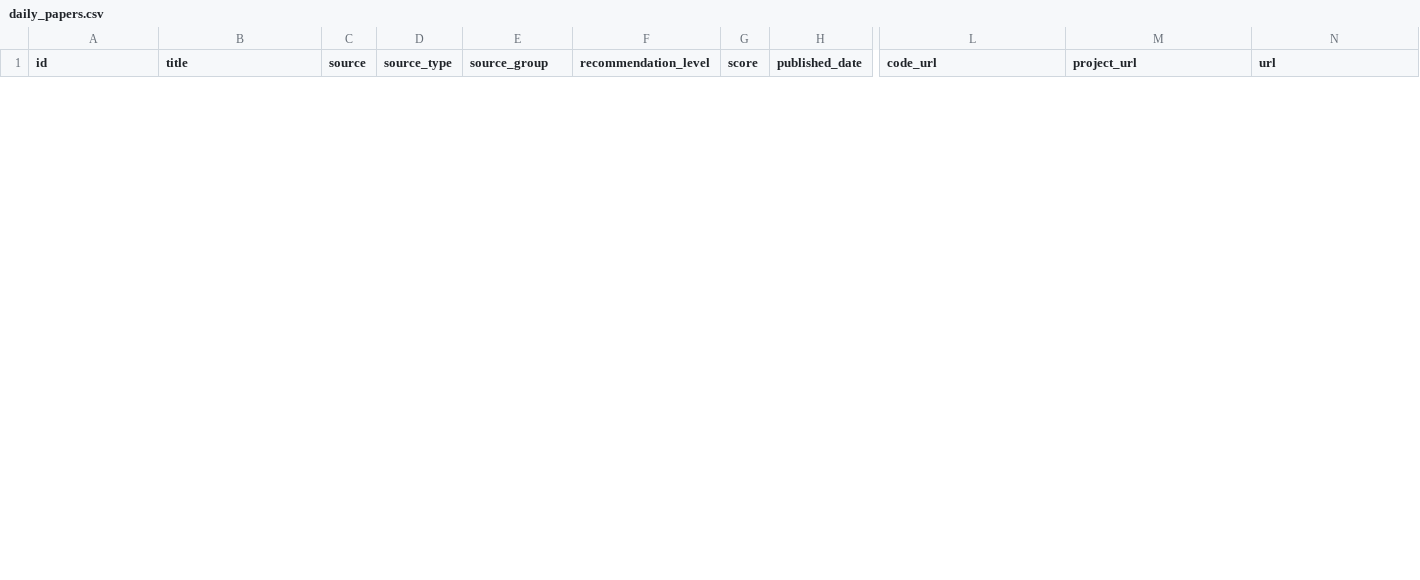
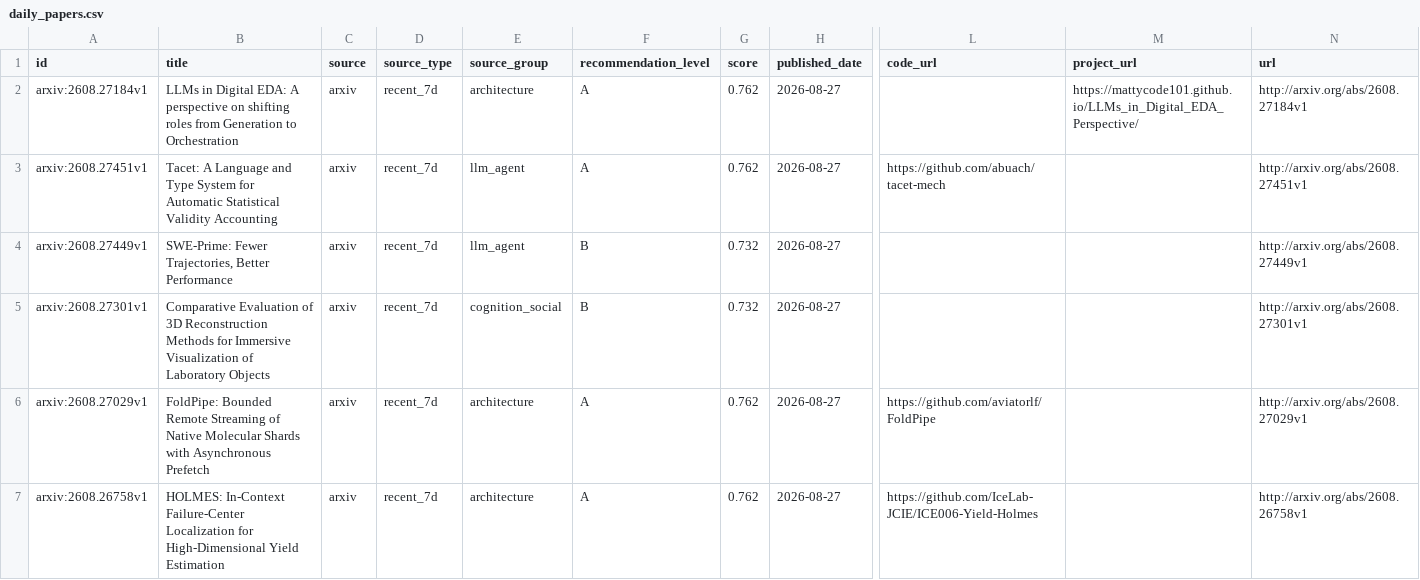
Before and after one commit to JayeCheng/paper-learning-system, a CSV file: data/exports/daily_papers.csv, drawn as a sheet; only a part is shown, gaps mark what is left out; rows hold the shown columns only; the diff covers the shown part only; the diff names each change by its address in the sheet, - before the commit and + after, or states it on an @@ line.

```diff
--- a/data/exports/daily_papers.csv
+++ b/data/exports/daily_papers.csv
+row 2: arxiv:2608.27184v1 | LLMs in Digital EDA: A perspective on shifting roles from Generation to Orchestration | arxiv | recent_7d | architecture | A | 0.762 | 2026-08-27 |  | https://mattycode101.github.io/LLMs_in_Digital_EDA_Perspective/ | http://arxiv.org/abs/2608.27184v1
+row 3: arxiv:2608.27451v1 | Tacet: A Language and Type System for Automatic Statistical Validity Accounting | arxiv | recent_7d | llm_agent | A | 0.762 | 2026-08-27 | https://github.com/abuach/tacet-mech |  | http://arxiv.org/abs/2608.27451v1
+row 4: arxiv:2608.27449v1 | SWE-Prime: Fewer Trajectories, Better Performance | arxiv | recent_7d | llm_agent | B | 0.732 | 2026-08-27 |  |  | http://arxiv.org/abs/2608.27449v1
+row 5: arxiv:2608.27301v1 | Comparative Evaluation of 3D Reconstruction Methods for Immersive Visualization of Laboratory Objects | arxiv | recent_7d | cognition_social | B | 0.732 | 2026-08-27 |  |  | http://arxiv.org/abs/2608.27301v1
+row 6: arxiv:2608.27029v1 | FoldPipe: Bounded Remote Streaming of Native Molecular Shards with Asynchronous Prefetch | arxiv | recent_7d | architecture | A | 0.762 | 2026-08-27 | https://github.com/aviatorlf/FoldPipe |  | http://arxiv.org/abs/2608.27029v1
+row 7: arxiv:2608.26758v1 | HOLMES: In-Context Failure-Center Localization for High-Dimensional Yield Estimation | arxiv | recent_7d | architecture | A | 0.762 | 2026-08-27 | https://github.com/IceLab-JCIE/ICE006-Yield-Holmes |  | http://arxiv.org/abs/2608.26758v1
```
Also changed, not shown: 6 removed rows elsewhere in this file, data/exports/papers.csv, data/exports/reading_status.csv, 12 other files.
